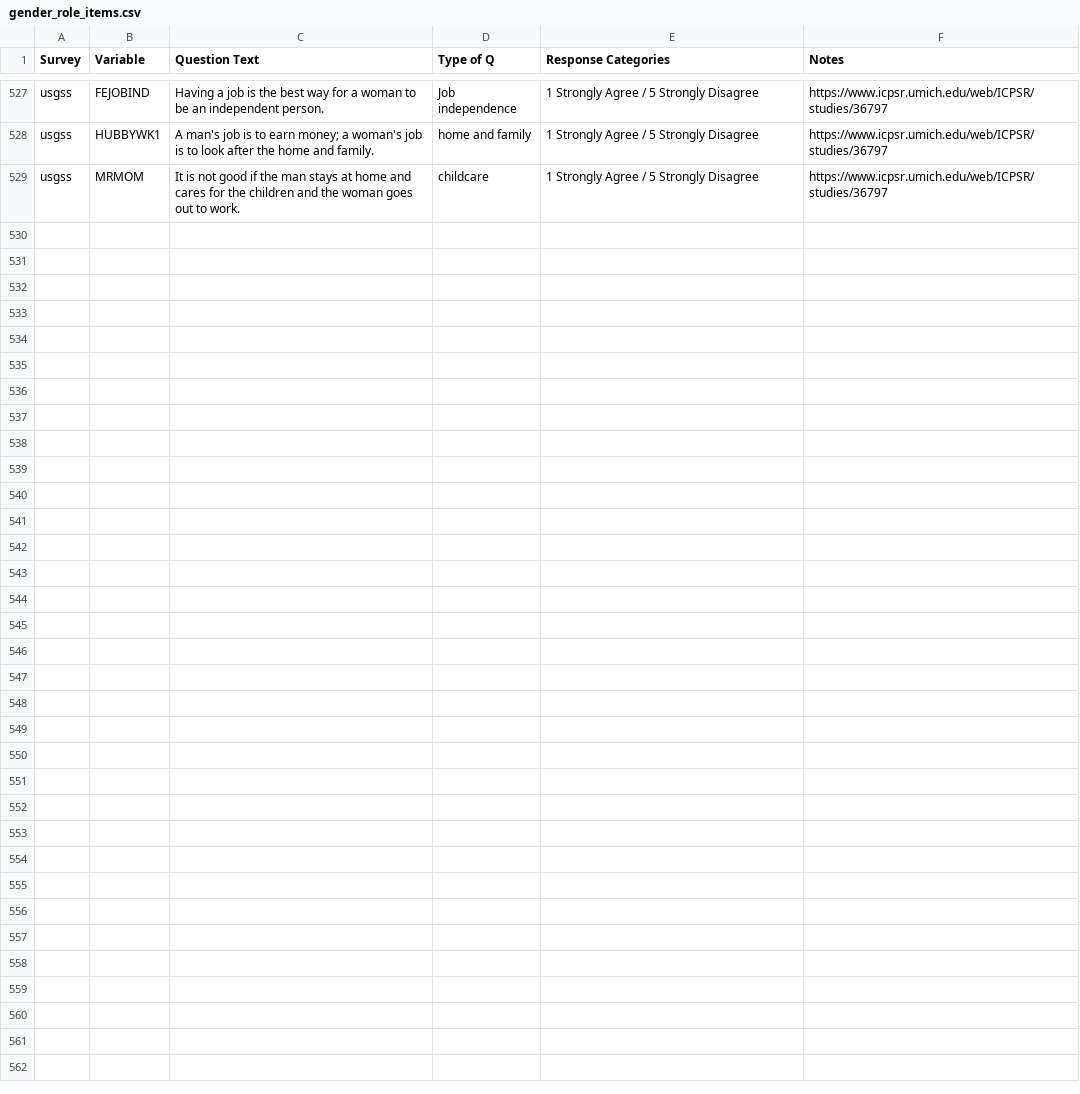
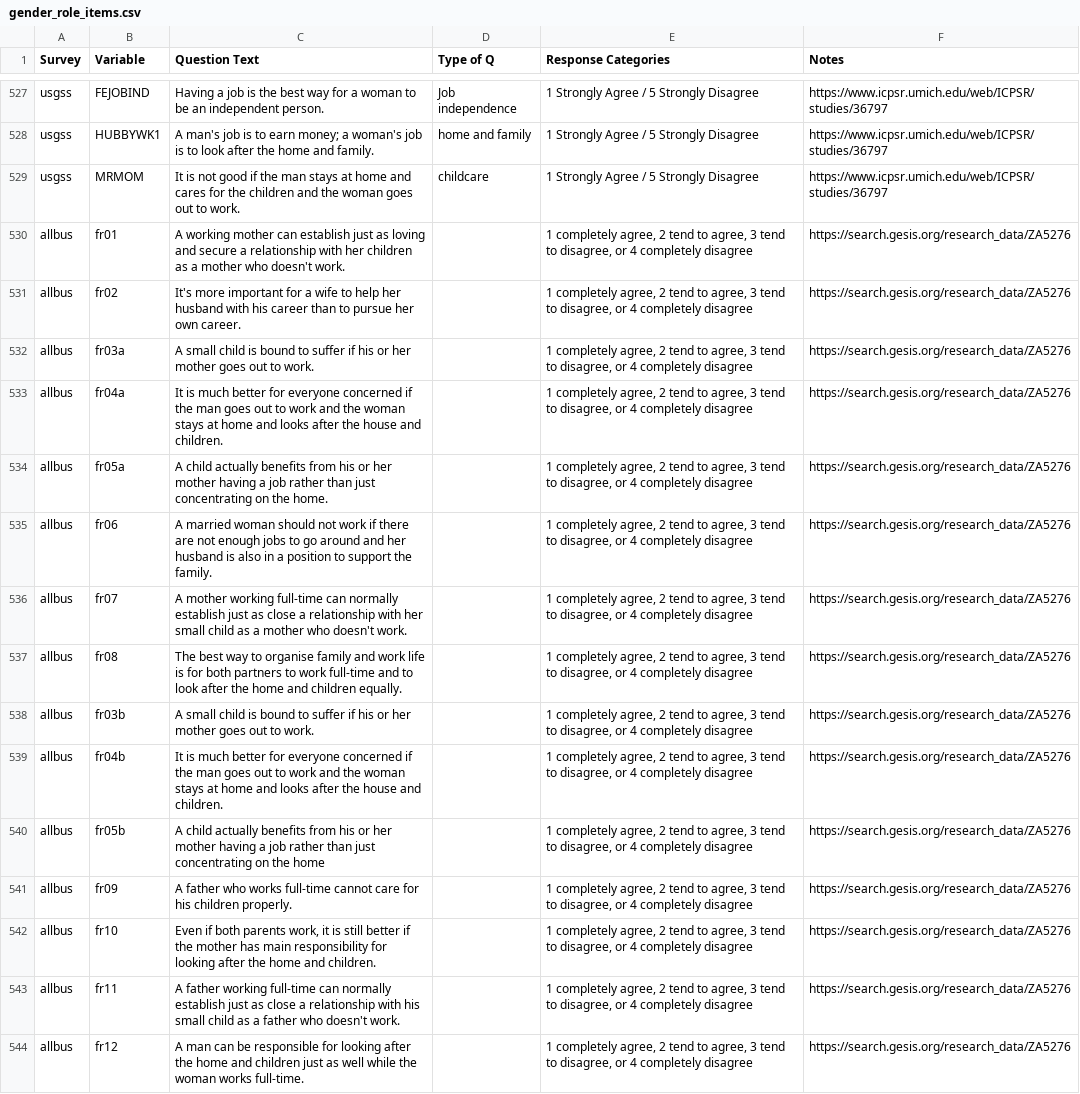
Before and after one commit to fsolt/dcpo_gender_roles, a CSV file: data-raw/gender_role_items.csv, drawn as a sheet; only a part is shown, gaps mark what is left out; the diff names each change by its address in the sheet, - before the commit and + after, or states it on an @@ line.

Commit message:
add eg631, allbus; rearrange new single-country surveys

```diff
--- a/data-raw/gender_role_items.csv
+++ b/data-raw/gender_role_items.csv
+row 530: allbus | fr01 | A working mother can establish just as loving and secure a relationship with her children as a mother who doesn't work. |  | 1 completely agree, 2 tend to agree, 3 tend to disagree, or 4 completely disagree | https://search.gesis.org/research_data/ZA5276
+row 531: allbus | fr02 | It's more important for a wife to help her husband with his career than to pursue her own career. |  | 1 completely agree, 2 tend to agree, 3 tend to disagree, or 4 completely disagree | https://search.gesis.org/research_data/ZA5276
+row 532: allbus | fr03a | A small child is bound to suffer if his or her mother goes out to work. |  | 1 completely agree, 2 tend to agree, 3 tend to disagree, or 4 completely disagree | https://search.gesis.org/research_data/ZA5276
+row 533: allbus | fr04a | It is much better for everyone concerned if the man goes out to work and the woman stays at home and looks after the house and children. |  | 1 completely agree, 2 tend to agree, 3 tend to disagree, or 4 completely disagree | https://search.gesis.org/research_data/ZA5276
+row 534: allbus | fr05a | A child actually benefits from his or her mother having a job rather than just concentrating on the home. |  | 1 completely agree, 2 tend to agree, 3 tend to disagree, or 4 completely disagree | https://search.gesis.org/research_data/ZA5276
+row 535: allbus | fr06 | A married woman should not work if there are not enough jobs to go around and her husband is also in a position to support the family. |  | 1 completely agree, 2 tend to agree, 3 tend to disagree, or 4 completely disagree | https://search.gesis.org/research_data/ZA5276
+row 536: allbus | fr07 | A mother working full-time can normally establish just as close a relationship with her small child as a mother who doesn't work. |  | 1 completely agree, 2 tend to agree, 3 tend to disagree, or 4 completely disagree | https://search.gesis.org/research_data/ZA5276
+row 537: allbus | fr08 | The best way to organise family and work life is for both partners to work full-time and to look after the home and children equally. |  | 1 completely agree, 2 tend to agree, 3 tend to disagree, or 4 completely disagree | https://search.gesis.org/research_data/ZA5276
+row 538: allbus | fr03b | A small child is bound to suffer if his or her mother goes out to work. |  | 1 completely agree, 2 tend to agree, 3 tend to disagree, or 4 completely disagree | https://search.gesis.org/research_data/ZA5276
+row 539: allbus | fr04b | It is much better for everyone concerned if the man goes out to work and the woman stays at home and looks after the house and children. |  | 1 completely agree, 2 tend to agree, 3 tend to disagree, or 4 completely disagree | https://search.gesis.org/research_data/ZA5276
+row 540: allbus | fr05b | A child actually benefits from his or her mother having a job rather than just concentrating on the home |  | 1 completely agree, 2 tend to agree, 3 tend to disagree, or 4 completely disagree | https://search.gesis.org/research_data/ZA5276
+row 541: allbus | fr09 | A father who works full-time cannot care for his children properly. |  | 1 completely agree, 2 tend to agree, 3 tend to disagree, or 4 completely disagree | https://search.gesis.org/research_data/ZA5276
+row 542: allbus | fr10 | Even if both parents work, it is still better if the mother has main responsibility for looking after the home and children. |  | 1 completely agree, 2 tend to agree, 3 tend to disagree, or 4 completely disagree | https://search.gesis.org/research_data/ZA5276
+row 543: allbus | fr11 | A father working full-time can normally establish just as close a relationship with his small child as a father who doesn't work. |  | 1 completely agree, 2 tend to agree, 3 tend to disagree, or 4 completely disagree | https://search.gesis.org/research_data/ZA5276
+row 544: allbus | fr12 | A man can be responsible for looking after the home and children just as well while the woman works full-time. |  | 1 completely agree, 2 tend to agree, 3 tend to disagree, or 4 completely disagree | https://search.gesis.org/research_data/ZA5276
```
Also changed, not shown: data-raw/surveys_egr.csv.
